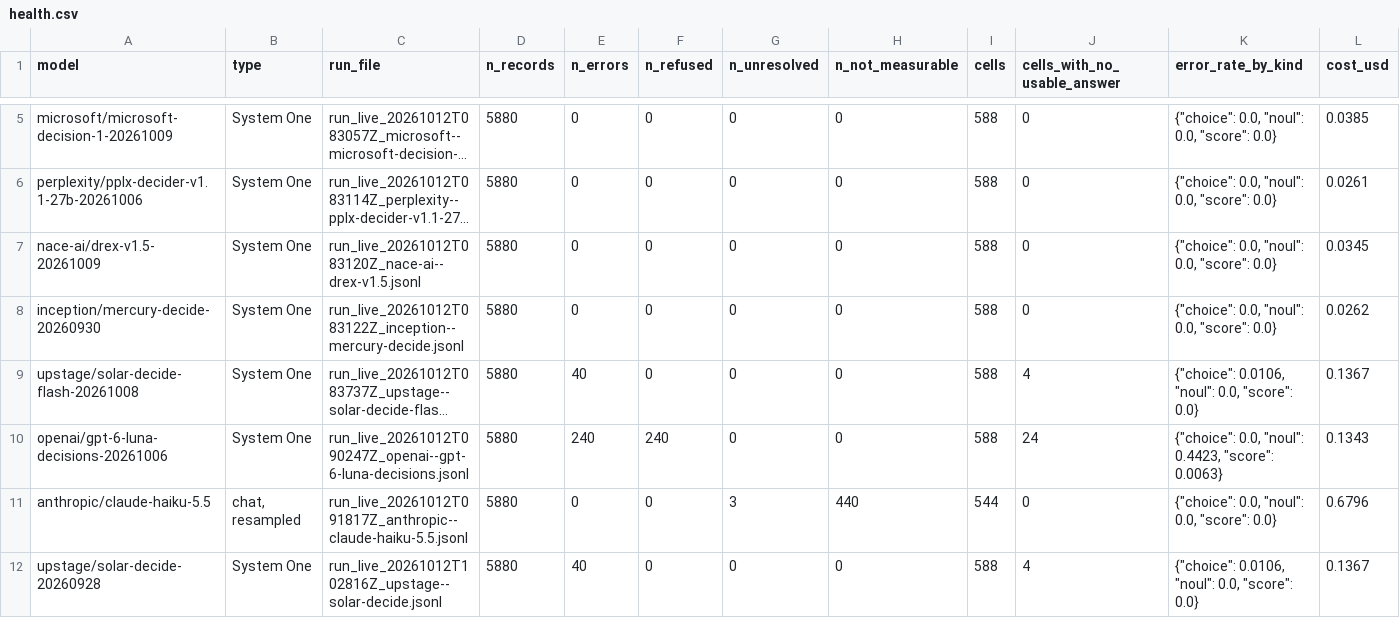
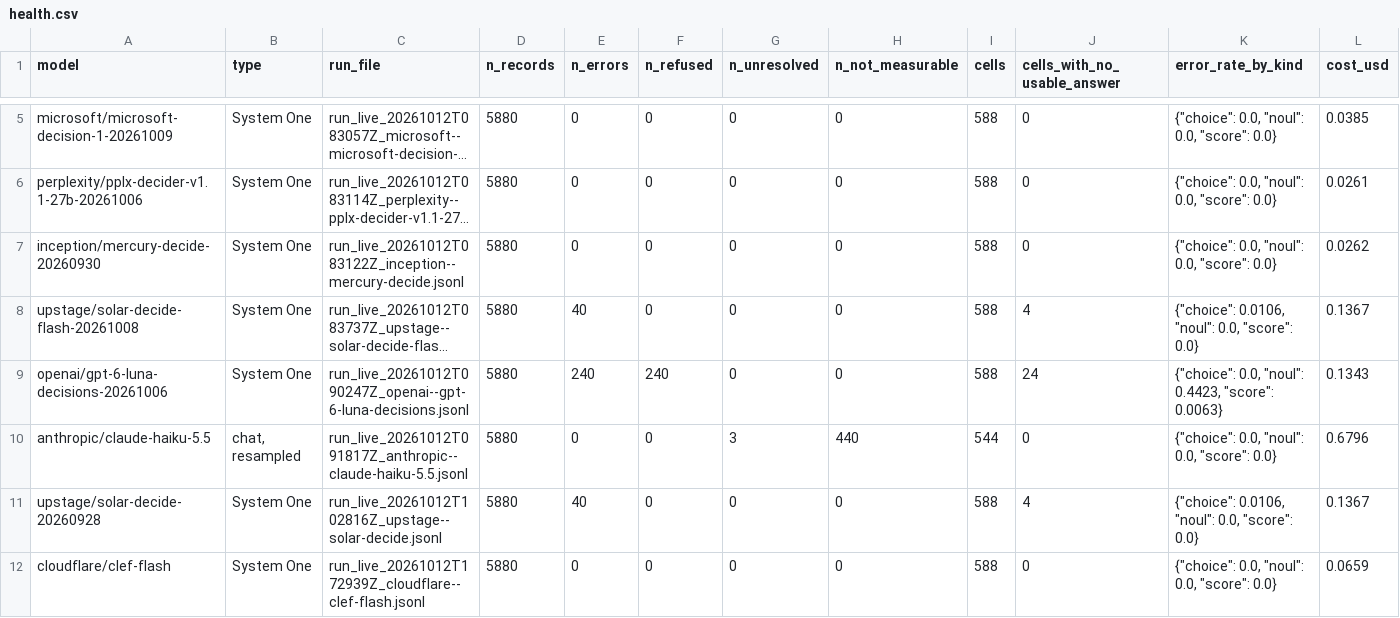
Before and after one commit to tynamite/evaluation-behavioral-system-one, a CSV file: results/comparison/health.csv, drawn as a sheet; only a part is shown, gaps mark what is left out; long unchanged cells end in …; removed rows and columns are numbered as before the commit, all else as after; the diff names each change by its address in the sheet, - before the commit and + after, or states it on an @@ line.

```diff
--- a/results/comparison/health.csv
+++ b/results/comparison/health.csv
-row 7: nace-ai/drex-v1.5-20261009 | System One | run_live_20261012T083120Z_nace-ai--drex-v1.5.jsonl | 5880 | 0 | 0 | 0 | 0 | 588 | 0 | {"choice": 0.0, "noul": 0.0, "score": 0.0} | 0.0345
+row 12: cloudflare/clef-flash | System One | run_live_20261012T172939Z_cloudflare--clef-flash.jsonl | 5880 | 0 | 0 | 0 | 0 | 588 | 0 | {"choice": 0.0, "noul": 0.0, "score": 0.0} | 0.0659
```
Also changed, not shown: results/comparison/fidelity.csv, results/comparison/measures.csv, 10 other files.
